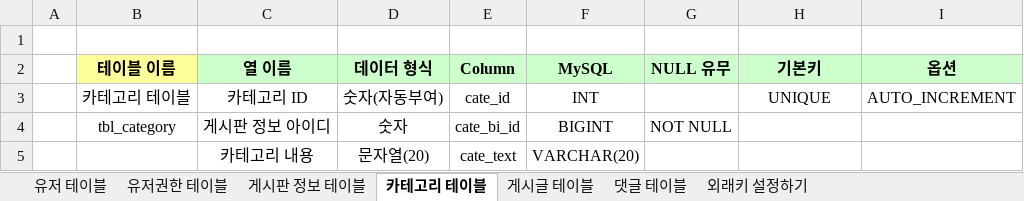
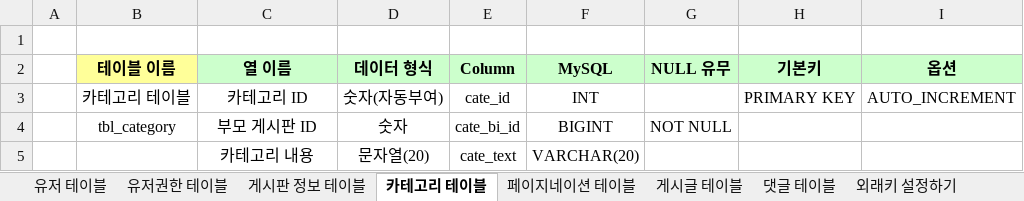
Before and after one commit to sianblone/CommunityWorks, an Excel workbook: Community 테이블 명세 양식.xlsx, sheet 카테고리 테이블, drawn as a sheet; only a part is shown; values as stored, in another font and other column widths than the file's, no borders; the diff names each change by its address in the sheet, - before the commit and + after, or states it on an @@ line.

Commit message:
Add: 페이지네이션 테이블 & Update: 게시판 정보 테이블, 카테고리 테이블 재설계

```diff
--- a/Community 테이블 명세 양식.xlsx (sheet 카테고리 테이블)
+++ b/Community 테이블 명세 양식.xlsx (sheet 카테고리 테이블)
+sheet tab: 페이지네이션 테이블
-H3 (기본키): UNIQUE
+H3 (기본키): PRIMARY KEY
-C4 (열 이름): 게시판 정보 아이디
+C4 (열 이름): 부모 게시판 ID
```
Also changed, not shown: sheet 게시판 정보 테이블, sheet 게시글 테이블, 20 other files.
